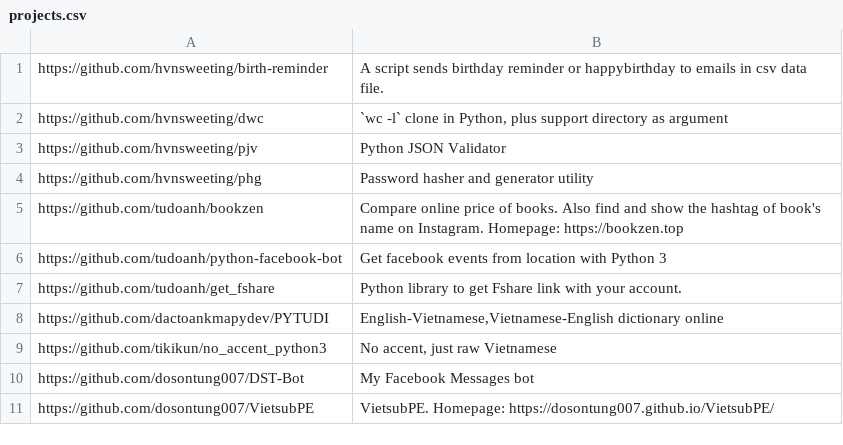
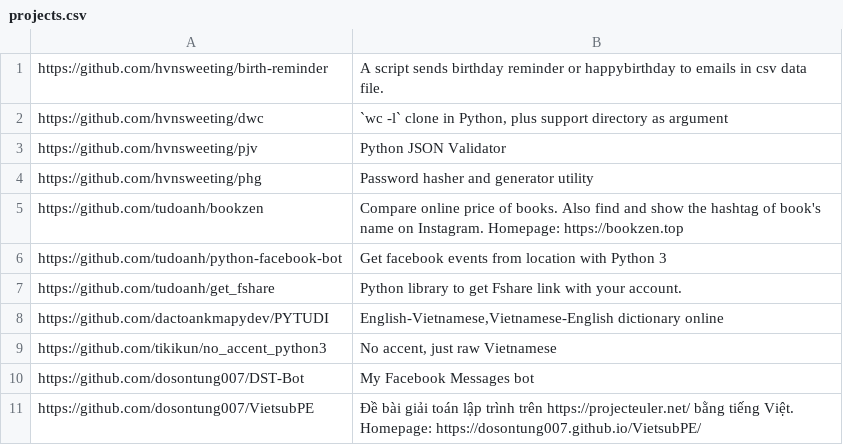
Before and after one commit to pymivn/awesome, a CSV file: projects.csv, drawn as a sheet.

```diff
--- a/projects.csv
+++ b/projects.csv
@@ -10,2 +10,2 @@ https://github.com/tikikun/no_accent_python3; No accent, just raw Vietnamese
 https://github.com/dosontung007/DST-Bot; My Facebook Messages bot
-https://github.com/dosontung007/VietsubPE; VietsubPE. Homepage: https://dosontung007.github.io/VietsubPE/
+https://github.com/dosontung007/VietsubPE; Đề bài giải toán lập trình trên https://projecteuler.net/ bằng tiếng Việt. Homepage: https://dosontung007.github.io/VietsubPE/
```
Also changed, not shown: 1 other file.
